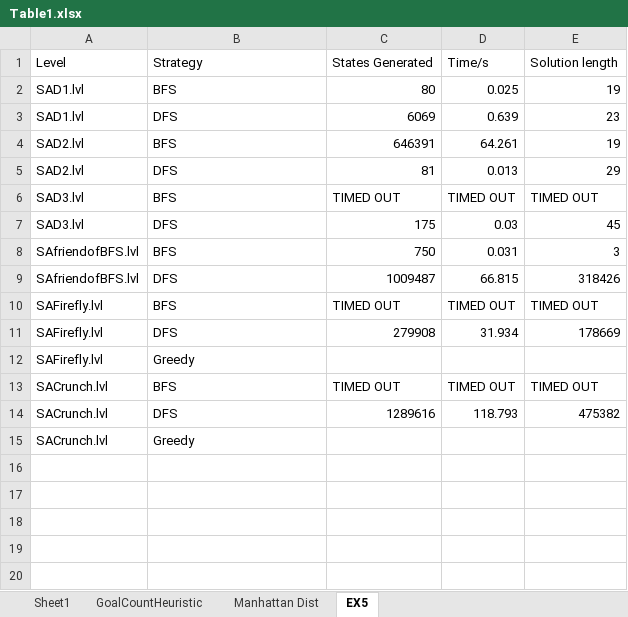
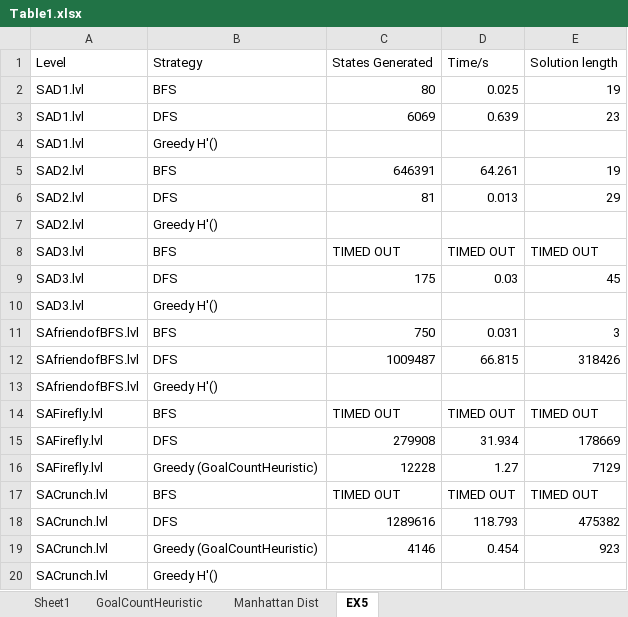
Before and after one commit to NicholasBorch/02182-Symbolic-AI, an Excel workbook: Table1.xlsx, sheet EX5, drawn as a sheet; values as stored, in another font and other column widths than the file's, no borders; removed rows and columns are numbered as before the commit, all else as after; the diff names each change by its address in the sheet, - before the commit and + after, or states it on an @@ line.

Commit message:
updated Table1

```diff
--- a/Table1.xlsx (sheet EX5)
+++ b/Table1.xlsx (sheet EX5)
+row 4: SAD1.lvl | Greedy H'()
+row 7: SAD2.lvl | Greedy H'()
+row 10: SAD3.lvl | Greedy H'()
+row 13: SAfriendofBFS.lvl | Greedy H'()
-row 12: SAFirefly.lvl | Greedy
+row 16: SAFirefly.lvl | Greedy (GoalCountHeuristic) | 12228 | 1.27 | 7129
+row 19: SACrunch.lvl | Greedy (GoalCountHeuristic) | 4146 | 0.454 | 923
-B20: Greedy
+B20: Greedy H'()
```
